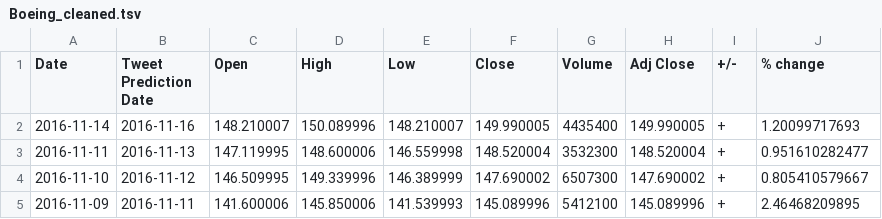
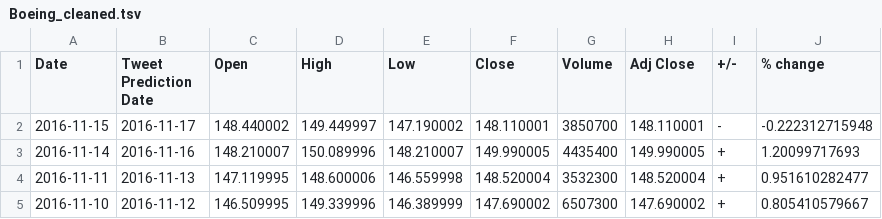
Before and after one commit to lookcw/Senvision, a TSV file: stock_data/tweet_date_data/Boeing_cleaned.tsv, drawn as a sheet; only a part is shown; the shorter side is filled out with more unchanged rows; the diff names each change by its address in the sheet, - before the commit and + after, or states it on an @@ line.

```diff
--- a/stock_data/tweet_date_data/Boeing_cleaned.tsv
+++ b/stock_data/tweet_date_data/Boeing_cleaned.tsv
+row 2: 2016-11-15 | 2016-11-17 | 148.440002 | 149.449997 | 147.190002 | 148.110001 | 3850700 | 148.110001 | - | -0.222312715948
```
Also changed, not shown: stock_data/tweet_date_data/Apple_cleaned.tsv, stock_data/tweet_date_data/Google_cleaned.tsv, 35 other files.
